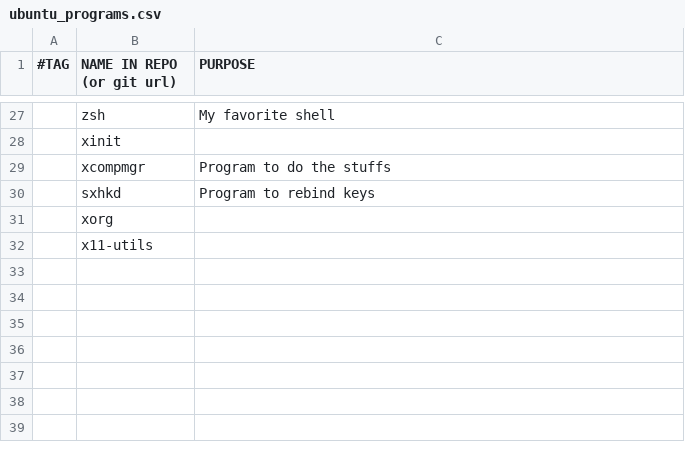
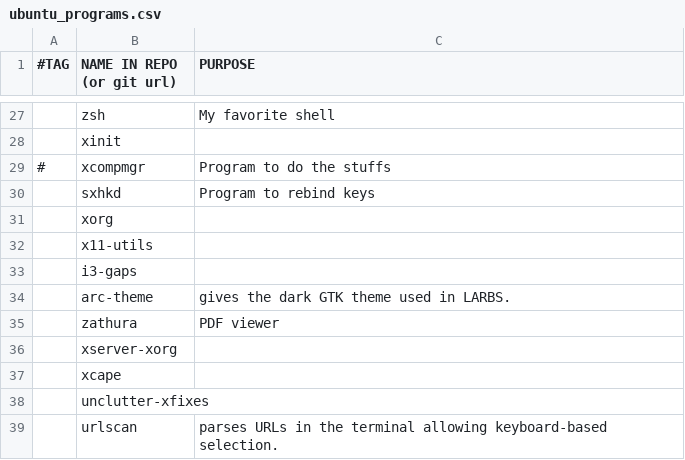
Before and after one commit to rescenic/system-bootstrap, a CSV file: ubuntu_programs.csv, drawn as a sheet; only a part is shown, gaps mark what is left out; the diff names each change by its address in the sheet, - before the commit and + after, or states it on an @@ line.

```diff
--- a/ubuntu_programs.csv
+++ b/ubuntu_programs.csv
-A29 (#TAG): (empty)
+A29 (#TAG): #
+row 33:  | i3-gaps
+row 34:  | arc-theme | gives the dark GTK theme used in LARBS.
+row 35:  | zathura | PDF viewer
+row 36:  | xserver-xorg
+row 37:  | xcape
+row 38:  | unclutter-xfixes
+row 39:  | urlscan | parses URLs in the terminal allowing keyboard-based selection.
```
Also changed, not shown: 1 other file.
